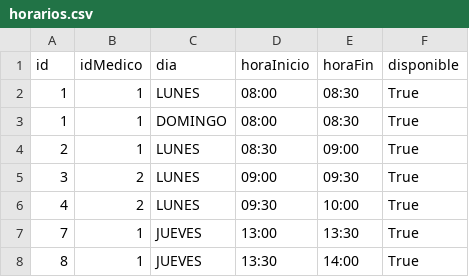
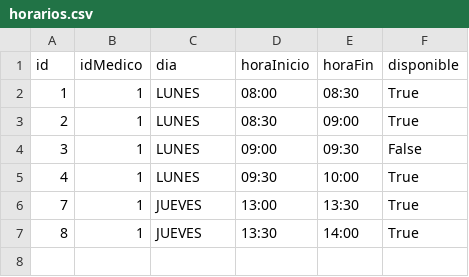
Before and after one commit to bvlebvle/ArqSoftware, a CSV file: DB/horarios.csv, drawn as a sheet.

```diff
--- a/DB/horarios.csv
+++ b/DB/horarios.csv
@@ -2,6 +2,5 @@ id| idMedico|dia|horaInicio|horaFin|disponible
 1|1|LUNES|08:00|08:30|True
-1|1|DOMINGO|08:00|08:30|True
 2|1|LUNES|08:30|09:00|True
-3|2|LUNES|09:00|09:30|True
-4|2|LUNES|09:30|10:00|True
+3|1|LUNES|09:00|09:30|False
+4|1|LUNES|09:30|10:00|True
 7|1|JUEVES|13:00|13:30|True
```
Also changed, not shown: 4 other files.
